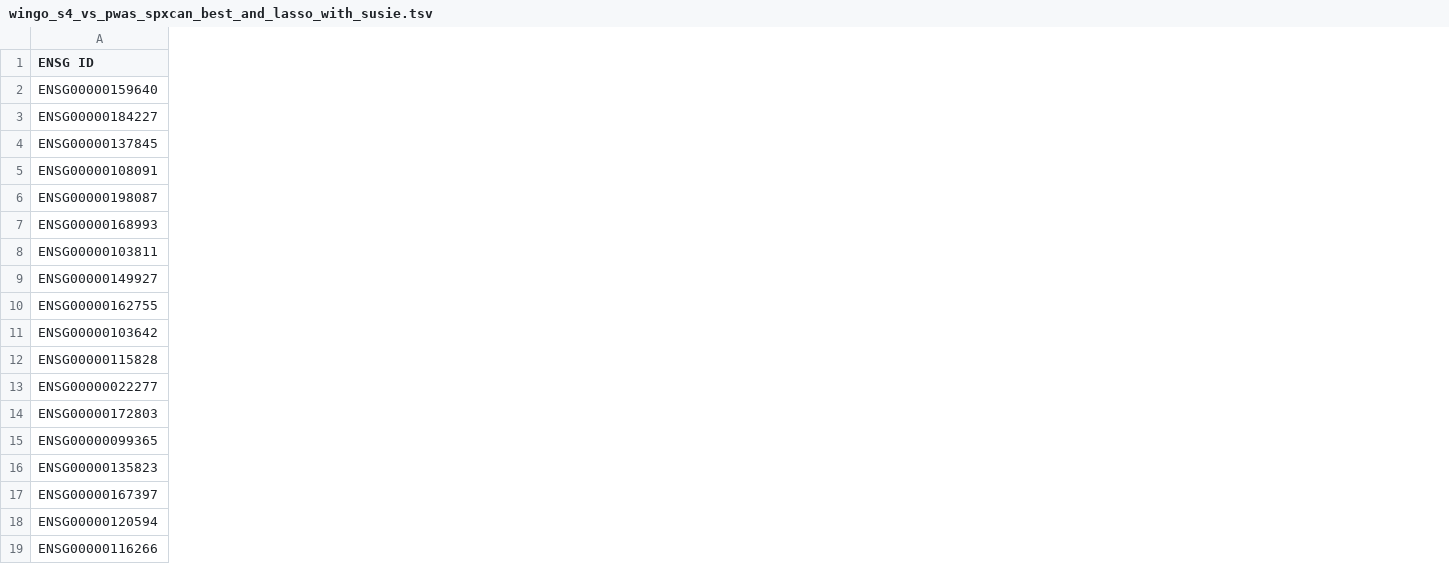
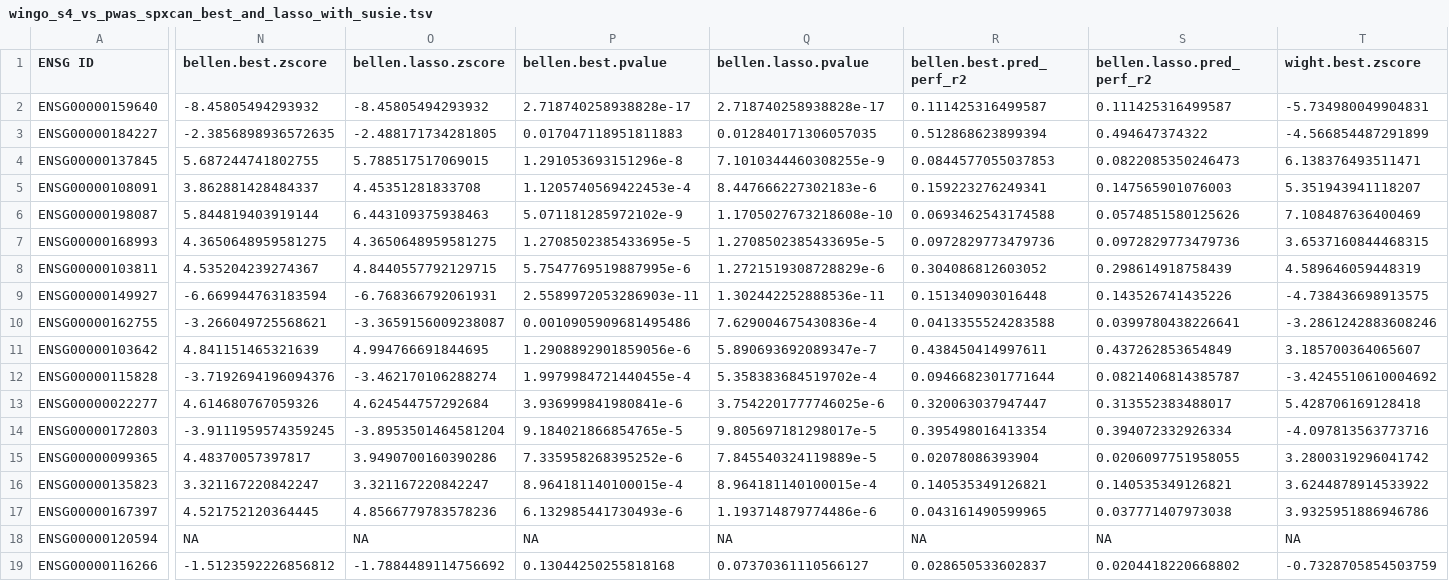
Before and after one commit to shugamoe/spredixcan_compare, a TSV file: data/wingo_s4_vs_pwas_spxcan_best_and_lasso_with_susie.tsv, drawn as a sheet; only a part is shown, gaps mark what is left out; the diff covers the shown part only; the diff names each change by its address in the sheet, - before the commit and + after, or states it on an @@ line.

Commit message:
Add Bellenguez NG 2022, Wightmen NG 2021 spredixcan PWAS results

```diff
--- a/data/wingo_s4_vs_pwas_spxcan_best_and_lasso_with_susie.tsv
+++ b/data/wingo_s4_vs_pwas_spxcan_best_and_lasso_with_susie.tsv
+column N (bellen.best.zscore), rows 2-19: -8.45805494293932 | -2.3856898936572635 | 5.687244741802755 | 3.862881428484337 | 5.844819403919144 | 4.3650648959581275 | 4.535204239274367 | -6.669944763183594 | -3.266049725568621 | 4.841151465321639 | -3.7192694196094376 | 4.614680767059326 | -3.9111959574359245 | 4.48370057397817 | 3.321167220842247 | 4.521752120364445 | NA | -1.5123592226856812
+column O (bellen.lasso.zscore), rows 2-19: -8.45805494293932 | -2.488171734281805 | 5.788517517069015 | 4.45351281833708 | 6.443109375938463 | 4.3650648959581275 | 4.8440557792129715 | -6.768366792061931 | -3.3659156009238087 | 4.994766691844695 | -3.462170106288274 | 4.624544757292684 | -3.8953501464581204 | 3.9490700160390286 | 3.321167220842247 | 4.8566779783578236 | NA | -1.7884489114756692
+column P (bellen.best.pvalue), rows 2-19: 2.718740258938828e-17 | 0.017047118951811883 | 1.291053693151296e-8 | 1.1205740569422453e-4 | 5.071181285972102e-9 | 1.2708502385433695e-5 | 5.7547769519887995e-6 | 2.5589972053286903e-11 | 0.0010905909681495486 | 1.2908892901859056e-6 | 1.9979984721440455e-4 | 3.936999841980841e-6 | 9.184021866854765e-5 | 7.335958268395252e-6 | 8.964181140100015e-4 | 6.132985441730493e-6 | NA | 0.13044250255818168
+column Q (bellen.lasso.pvalue), rows 2-19: 2.718740258938828e-17 | 0.012840171306057035 | 7.1010344460308255e-9 | 8.447666227302183e-6 | 1.1705027673218608e-10 | 1.2708502385433695e-5 | 1.2721519308728829e-6 | 1.302442252888536e-11 | 7.629004675430836e-4 | 5.890693692089347e-7 | 5.358383684519702e-4 | 3.7542201777746025e-6 | 9.805697181298017e-5 | 7.845540324119889e-5 | 8.964181140100015e-4 | 1.193714879774486e-6 | NA | 0.07370361110566127
+column R (bellen.best.pred_perf_r2), rows 2-19: 0.111425316499587 | 0.512868623899394 | 0.0844577055037853 | 0.159223276249341 | 0.0693462543174588 | 0.0972829773479736 | 0.304086812603052 | 0.151340903016448 | 0.0413355524283588 | 0.438450414997611 | 0.0946682301771644 | 0.320063037947447 | 0.395498016413354 | 0.02078086393904 | 0.140535349126821 | 0.043161490599965 | NA | 0.028650533602837
+column S (bellen.lasso.pred_perf_r2), rows 2-19: 0.111425316499587 | 0.494647374322 | 0.0822085350246473 | 0.147565901076003 | 0.0574851580125626 | 0.0972829773479736 | 0.298614918758439 | 0.143526741435226 | 0.0399780438226641 | 0.437262853654849 | 0.0821406814385787 | 0.313552383488017 | 0.394072332926334 | 0.0206097751958055 | 0.140535349126821 | 0.037771407973038 | NA | 0.0204418220668802
+column T (wight.best.zscore), rows 2-19: -5.734980049904831 | -4.566854487291899 | 6.138376493511471 | 5.351943941118207 | 7.108487636400469 | 3.6537160844468315 | 4.589646059448319 | -4.738436698913575 | -3.2861242883608246 | 3.185700364065607 | -3.4245510610004692 | 5.428706169128418 | -4.097813563773716 | 3.2800319296041742 | 3.6244878914533922 | 3.9325951886946786 | NA | -0.7328705854503759
```
Also changed, not shown: 5 added columns and 6 edited cells elsewhere in this file, 13 other files.
